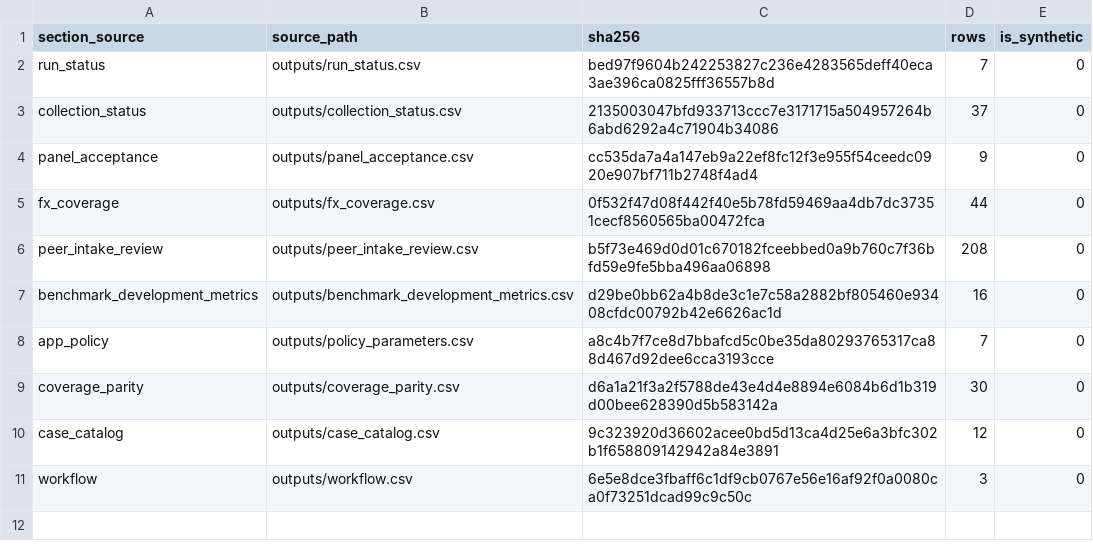
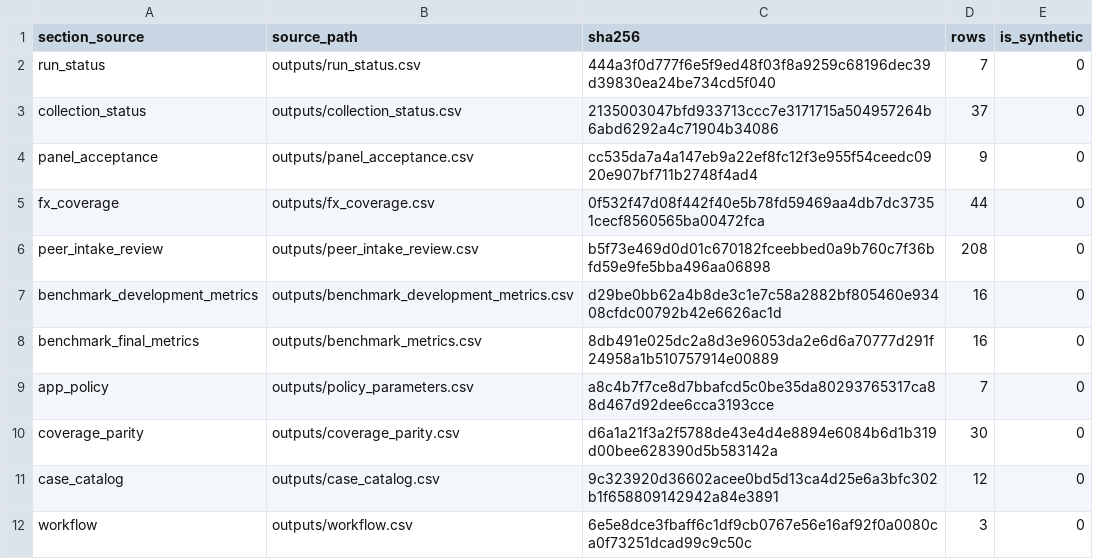
Before and after one commit to adarshkr7/will-think-later-zeckathon, a CSV file: outputs/report_trace.csv, drawn as a sheet.

Commit message:
phase 1: publish untouched benchmark results and submission handoff

```diff
--- a/outputs/report_trace.csv
+++ b/outputs/report_trace.csv
@@ -1,3 +1,3 @@
 section_source,source_path,sha256,rows,is_synthetic
-run_status,outputs/run_status.csv,bed97f9604b242253827c236e4283565deff40eca3ae396ca0825fff36557b8d,7,0
+run_status,outputs/run_status.csv,444a3f0d777f6e5f9ed48f03f8a9259c68196dec39d39830ea24be734cd5f040,7,0
 collection_status,outputs/collection_status.csv,2135003047bfd933713ccc7e3171715a504957264b6abd6292a4c71904b34086,37,0
@@ -7,2 +7,3 @@ peer_intake_review,outputs/peer_intake_review.csv,b5f73e469d0d01c670182fceebbed0
 benchmark_development_metrics,outputs/benchmark_development_metrics.csv,d29be0bb62a4b8de3c1e7c58a2882bf805460e93408cfdc00792b42e6626ac1d,16,0
+benchmark_final_metrics,outputs/benchmark_metrics.csv,8db491e025dc2a8d3e96053da2e6d6a70777d291f24958a1b510757914e00889,16,0
 app_policy,outputs/policy_parameters.csv,a8c4b7f7ce8d7bbafcd5c0be35da80293765317ca88d467d92dee6cca3193cce,7,0
```
Also changed, not shown: outputs/run_status.csv, 10 other files.
